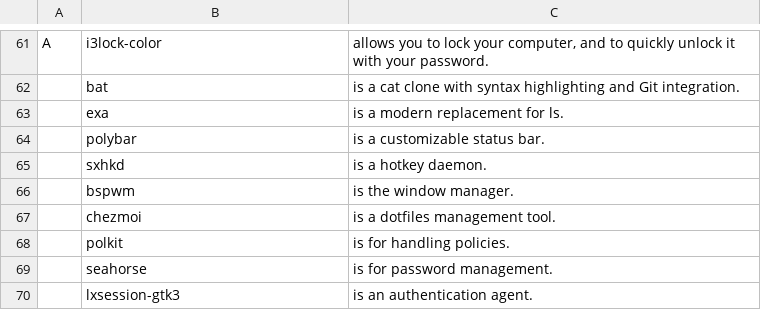
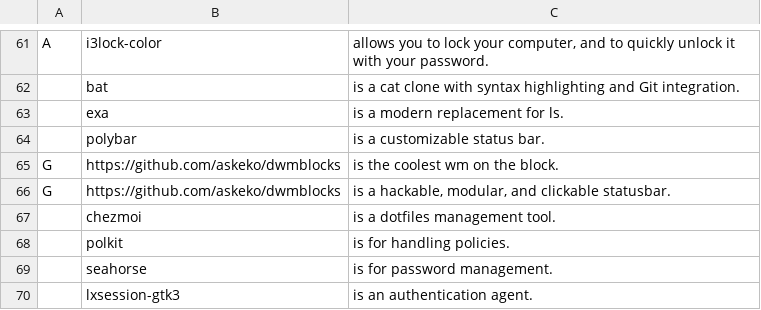
Before and after one commit to askeko/AARBS-old, a CSV file: progs.csv, drawn as a sheet; only a part is shown, gaps mark what is left out; removed rows and columns are numbered as before the commit, all else as after; the diff names each change by its address in the sheet, - before the commit and + after, or states it on an @@ line.

Commit message:
Update progs.csv

```diff
--- a/progs.csv
+++ b/progs.csv
-row 65:  | sxhkd | is a hotkey daemon.
-row 66:  | bspwm | is the window manager.
+row 65: G | https://github.com/askeko/dwmblocks | is the coolest wm on the block.
+row 66: G | https://github.com/askeko/dwmblocks | is a hackable, modular, and clickable statusbar.
```
